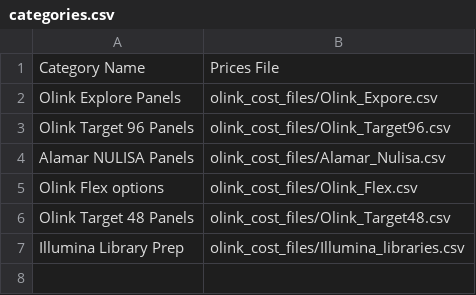
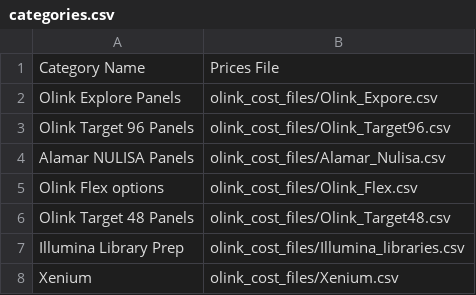
Before and after one commit to Paolo-Piazza/submission-forms, a CSV file: olink_cost_files/categories.csv, drawn as a sheet.

Commit message:
Update categories.csv
added xenium

```diff
--- a/olink_cost_files/categories.csv
+++ b/olink_cost_files/categories.csv
@@ -7 +7,2 @@ Olink Target 48 Panels,olink_cost_files/Olink_Target48.csv
 Illumina Library Prep,olink_cost_files/Illumina_libraries.csv
+Xenium,olink_cost_files/Xenium.csv
```
